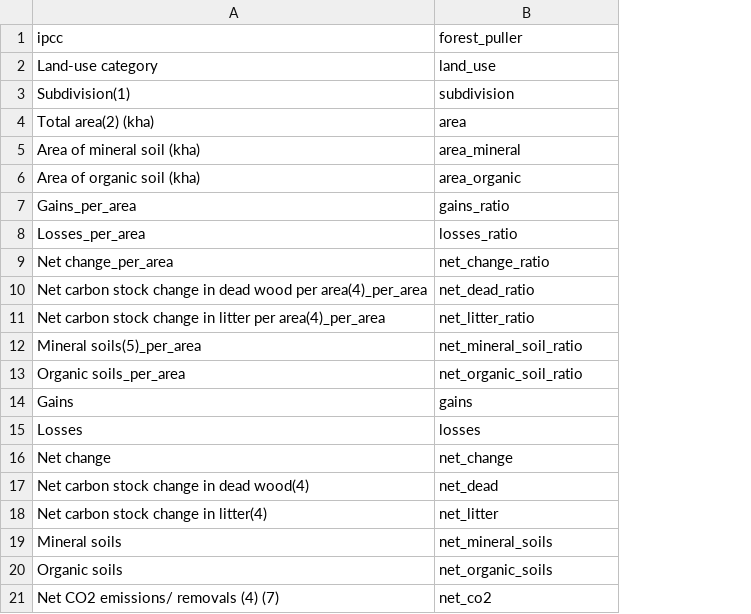
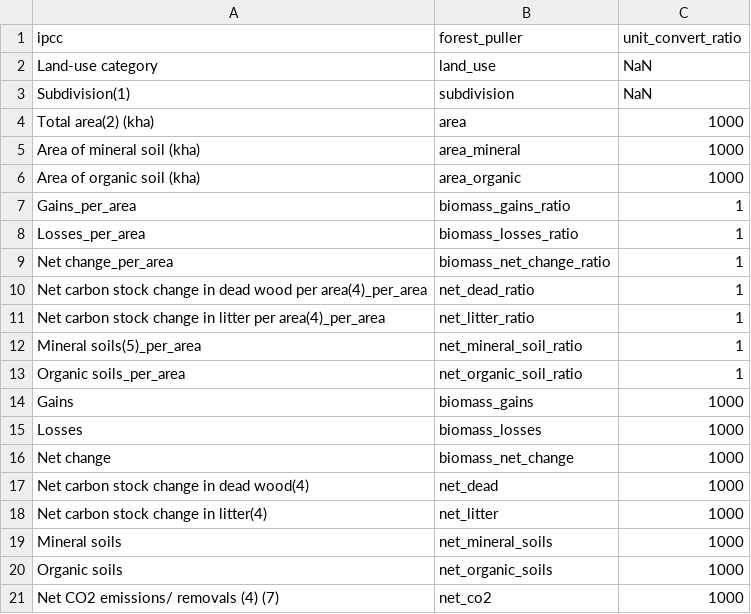
Before and after one commit to xapple/forest_puller, a CSV file: forest_puller/extra_data/ipcc_columns.csv, drawn as a sheet; the diff names each change by its address in the sheet, - before the commit and + after, or states it on an @@ line.

Commit message:
Adding better row names for ipcc

```diff
--- a/forest_puller/extra_data/ipcc_columns.csv
+++ b/forest_puller/extra_data/ipcc_columns.csv
+column C (unit_convert_ratio), rows 2-21: NaN | NaN | 1000 | 1000 | 1000 | 1 | 1 | 1 | 1 | 1 | 1 | 1 | 1000 | 1000 | 1000 | 1000 | 1000 | 1000 | 1000 | 1000
-B7 (forest_puller): gains_ratio
+B7 (forest_puller): biomass_gains_ratio
-B8 (forest_puller): losses_ratio
+B8 (forest_puller): biomass_losses_ratio
-B9 (forest_puller): net_change_ratio
+B9 (forest_puller): biomass_net_change_ratio
-B14 (forest_puller): gains
+B14 (forest_puller): biomass_gains
-B15 (forest_puller): losses
+B15 (forest_puller): biomass_losses
-B16 (forest_puller): net_change
+B16 (forest_puller): biomass_net_change
```
Also changed, not shown: 7 other files.
